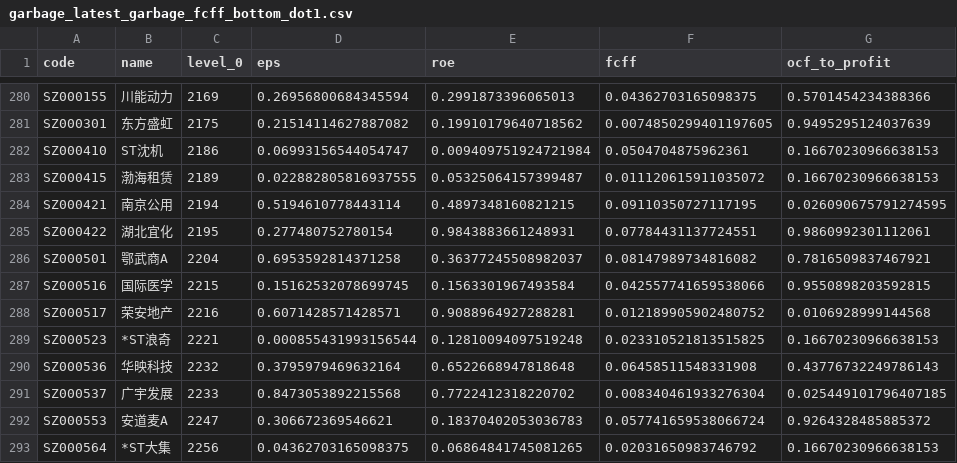
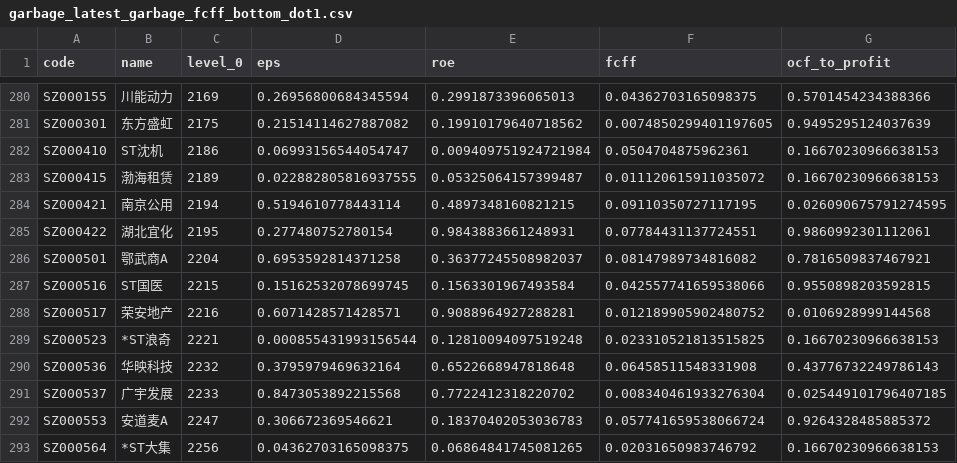
Before and after one commit to li-yong/result, a CSV file: garbage_latest_garbage_fcff_bottom_dot1.csv, drawn as a sheet; only a part is shown, gaps mark what is left out; the diff names each change by its address in the sheet, - before the commit and + after, or states it on an @@ line.

```diff
--- a/garbage_latest_garbage_fcff_bottom_dot1.csv
+++ b/garbage_latest_garbage_fcff_bottom_dot1.csv
-B287 (name): 国际医学
+B287 (name): ST国医
```
Also changed, not shown: garbage_latest_close_under_sma60.csv, garbage_latest_garbage_free_cashflow_bottom_dot1.csv, 16 other files.
